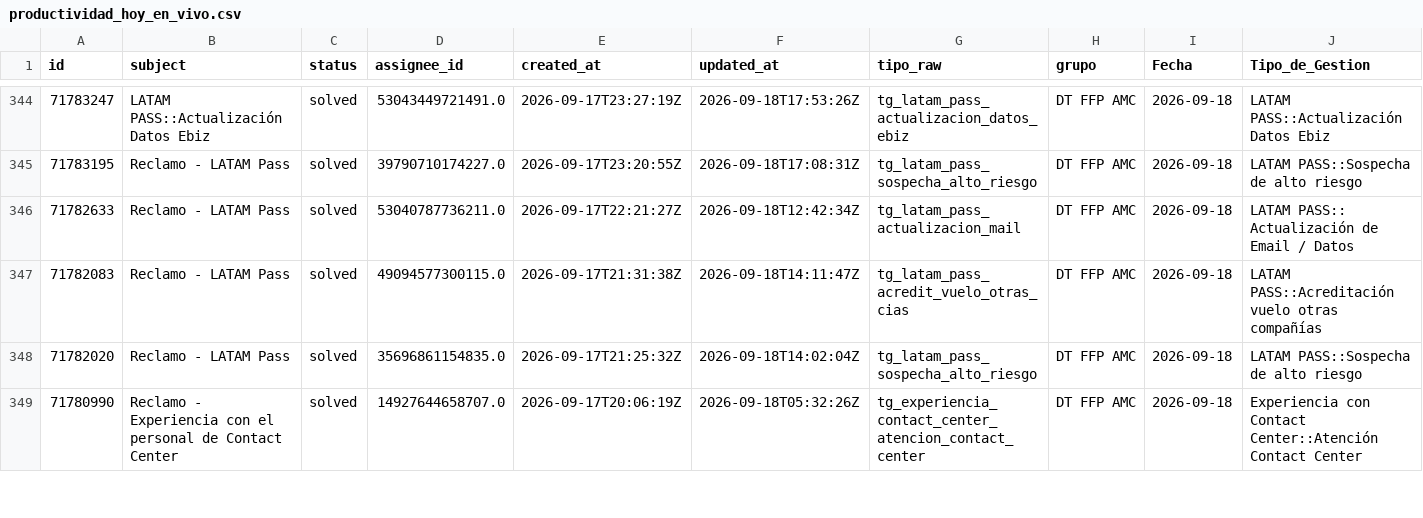
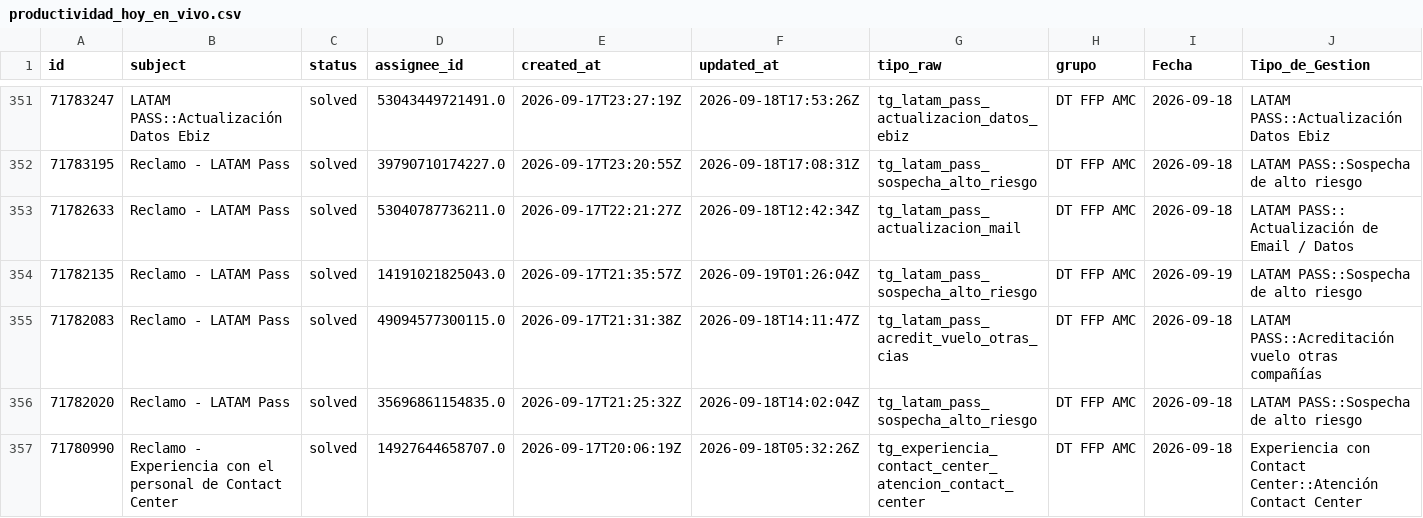
Before and after one commit to carlosmurilloealmacontact/presencia-genesys, a CSV file: data/zendesk/productividad_hoy_en_vivo.csv, drawn as a sheet; only a part is shown, gaps mark what is left out; rows hold the shown columns only; the diff covers the shown part only; the diff names each change by its address in the sheet, - before the commit and + after, or states it on an @@ line.

```diff
--- a/data/zendesk/productividad_hoy_en_vivo.csv
+++ b/data/zendesk/productividad_hoy_en_vivo.csv
+row 354: 71782135 | Reclamo - LATAM Pass | solved | 14191021825043.0 | 2026-09-17T21:35:57Z | 2026-09-19T01:26:04Z | tg_latam_pass_sospecha_alto_riesgo | DT FFP AMC | 2026-09-19 | LATAM PASS::Sospecha de alto riesgo
```
Also changed, not shown: 9 added rows and 1 removed row elsewhere in this file, data/zendesk/demanda_diaria_colas.csv, 3 other files.
